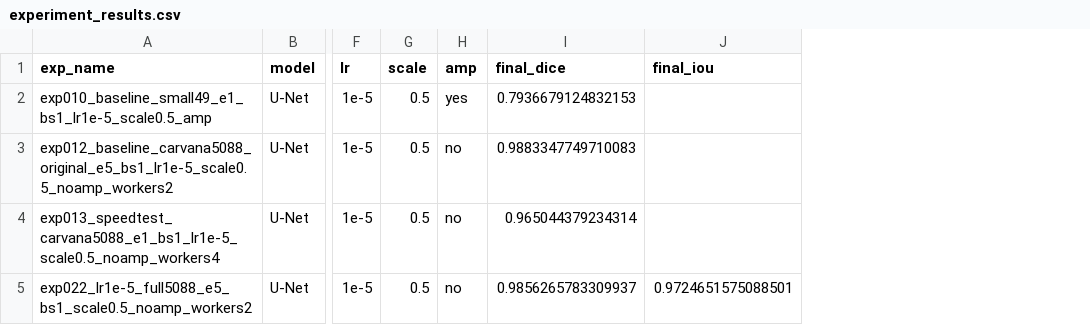
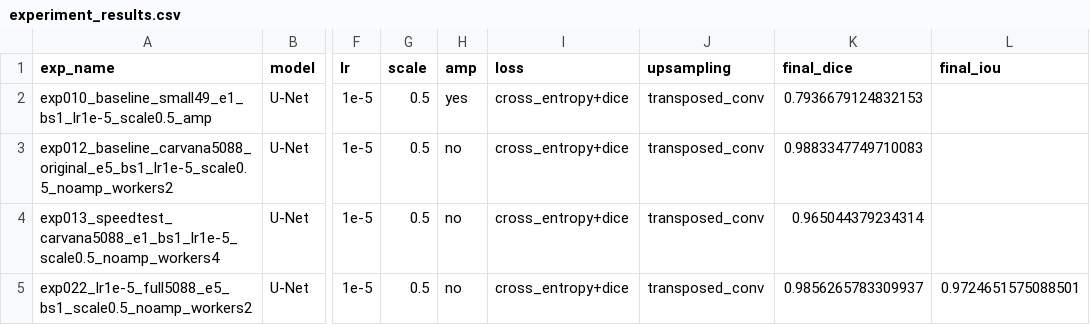
Before and after one commit to TomorrowlandD/Pytorch-UNet, a CSV file: experiment_results.csv, drawn as a sheet; only a part is shown, gaps mark what is left out; the diff names each change by its address in the sheet, - before the commit and + after, or states it on an @@ line.

```diff
--- a/experiment_results.csv
+++ b/experiment_results.csv
+column I (loss), rows 2-5: all cross_entropy+dice
+column J (upsampling), rows 2-5: all transposed_conv
```
Also changed, not shown: 1 other file.
